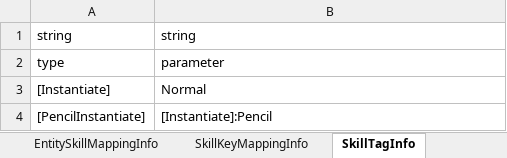
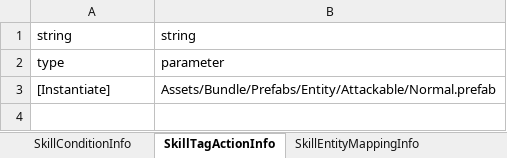
Before and after one commit to solhwi/ProjectPM, an Excel workbook: Design/Excel/CharacterSkillTable.xlsx, sheet SkillTagActionInfo, drawn as a sheet; values as stored, in another font and other column widths than the file's, no borders; the diff names each change by its address in the sheet, - before the commit and + after, or states it on an @@ line.

```diff
--- a/Design/Excel/CharacterSkillTable.xlsx (sheet SkillTagActionInfo)
+++ b/Design/Excel/CharacterSkillTable.xlsx (sheet SkillTagActionInfo)
-sheet tab: EntitySkillMappingInfo
+sheet tab: SkillEntityMappingInfo
-sheet tab: SkillTagInfo
+sheet tab: SkillTagActionInfo
@@ sheet tab order changed: SkillConditionInfo | SkillTagActionInfo | SkillEntityMappingInfo @@
-B3: Normal
+B3: Assets/Bundle/Prefabs/Entity/Attackable/Normal.prefab
-row 4: [PencilInstantiate] | [Instantiate]:Pencil
```
Also changed, not shown: sheet SkillTagActionMappingInfo, other sheet tabs, 15 other files.
